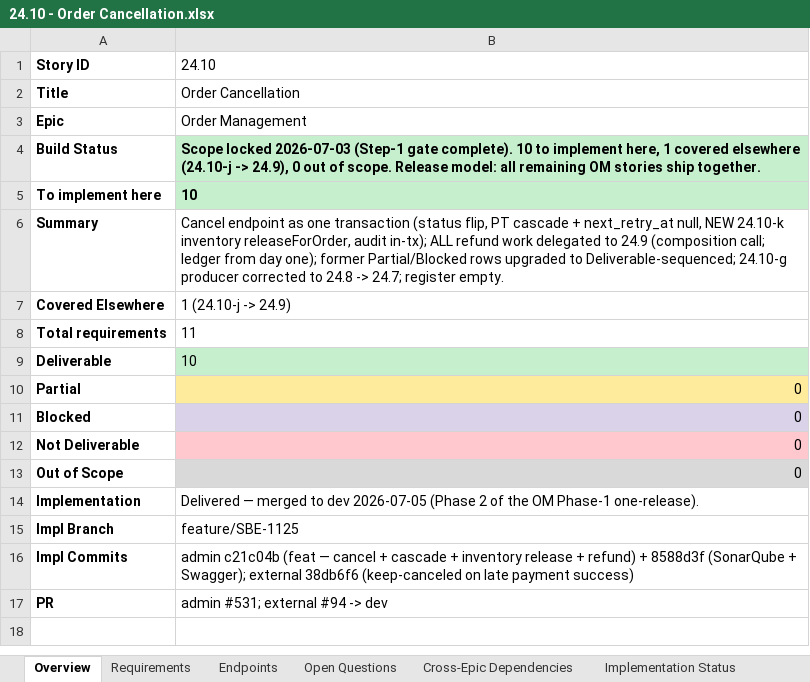
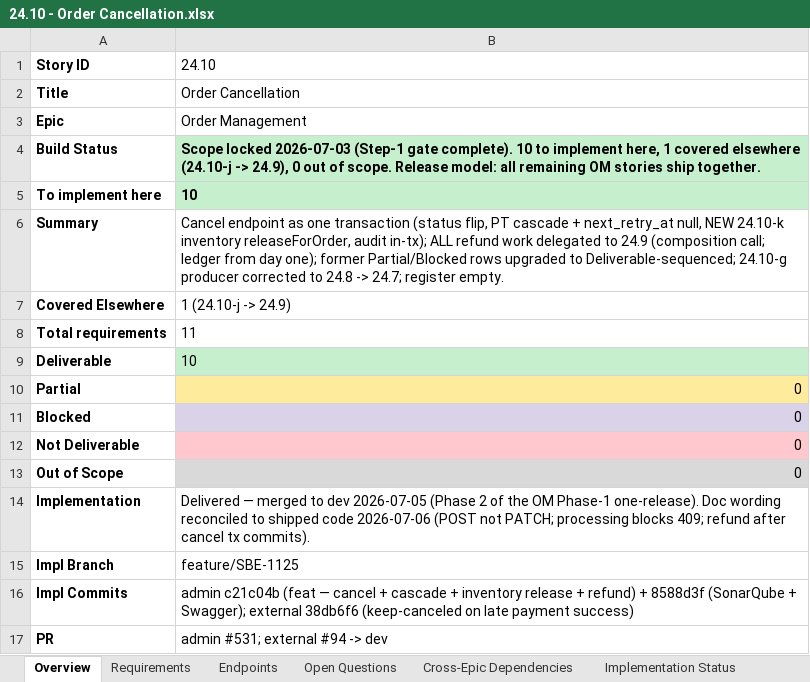
Before and after one commit to prantikUIPL/sbe-backend-workspace, an Excel workbook: order_management/24.10-order-cancellation/24.10 - Order Cancellation.xlsx, sheet Overview, drawn as a sheet; values as stored, in another font and other column widths than the file's, no borders; the diff names each change by its address in the sheet, - before the commit and + after, or states it on an @@ line.

Commit message:
docs(order-management): 24.10 Order Cancellation — reconcile doc wording to shipped code
Verified SBE-1134 deliverable items against merged dev code (all 10 delivered
+ 24.10-j covered by 24.9). Corrected three doc-drift items the shipped code
had diverged from (in-code Step-8 amendments that never landed):
- method is POST /orders/:id/cancel, not PATCH
- 24.10-c: a processing (in-flight charge) installment BLOCKS the cancel with
  409 CHARGE_IN_FLIGHT rather than cascading to canceled; only scheduled/failed
  cascade (CANCELABLE_TRANSACTION_STATUSES = [scheduled, failed])
- refund legs run AFTER the cancel tx commits (Stripe HTTP cannot sit in a
  $transaction), leaving the order canceled with a precise error on failure
Updated .md + .xlsx (Implementation, Summary, Requirements 24.10-c, Endpoints,
Confirmed build scope, Impl Status).

```diff
--- a/order_management/24.10-order-cancellation/24.10 - Order Cancellation.xlsx (sheet Overview)
+++ b/order_management/24.10-order-cancellation/24.10 - Order Cancellation.xlsx (sheet Overview)
-B14: …Phase-1 one-release).
+B14: …Phase-1 one-release). Doc wording reconciled to shipped code 2026-07-06 (POST not PATCH; processing blocks 409; refund after cancel tx commits).
```
Also changed, not shown: sheet Requirements, sheet Implementation Status, sheet Endpoints, 1 other file.
